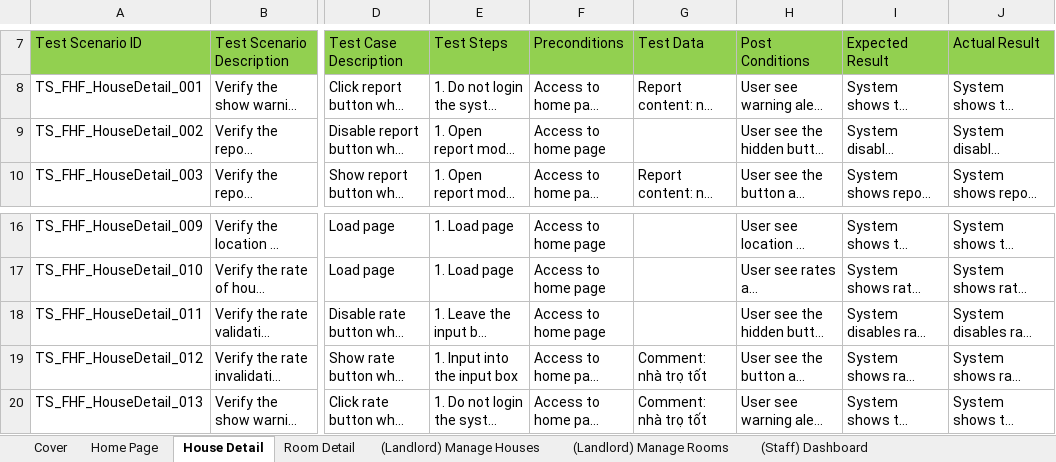
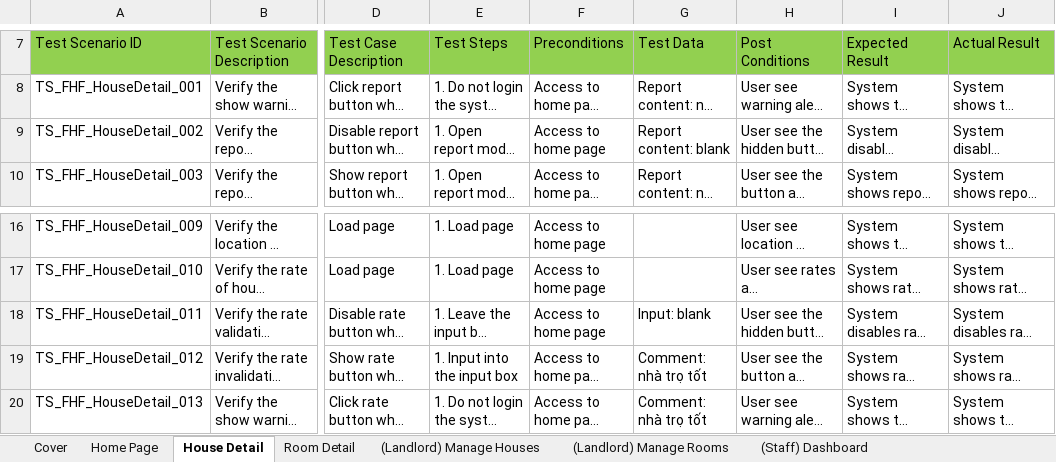
Before and after one commit to nguyenthegiang/fu-house-finder, an Excel workbook: Documentation/FHF_TestCases.xlsx, sheet House Detail, drawn as a sheet; only a part is shown, gaps mark what is left out; long unchanged cells end in …; values as stored, in another font and other column widths than the file's, no borders; the diff names each change by its address in the sheet, - before the commit and + after, or states it on an @@ line.

Commit message:
[Document] Integration Test
Small change

```diff
--- a/Documentation/FHF_TestCases.xlsx (sheet House Detail)
+++ b/Documentation/FHF_TestCases.xlsx (sheet House Detail)
-G9 (Test Data): (empty)
+G9 (Test Data): Report content: blank
-G18 (Test Data): (empty)
+G18 (Test Data): Input: blank
```
Also changed, not shown: sheet (Staff) List Houses, sheet (Staff) Manage Landlords.
